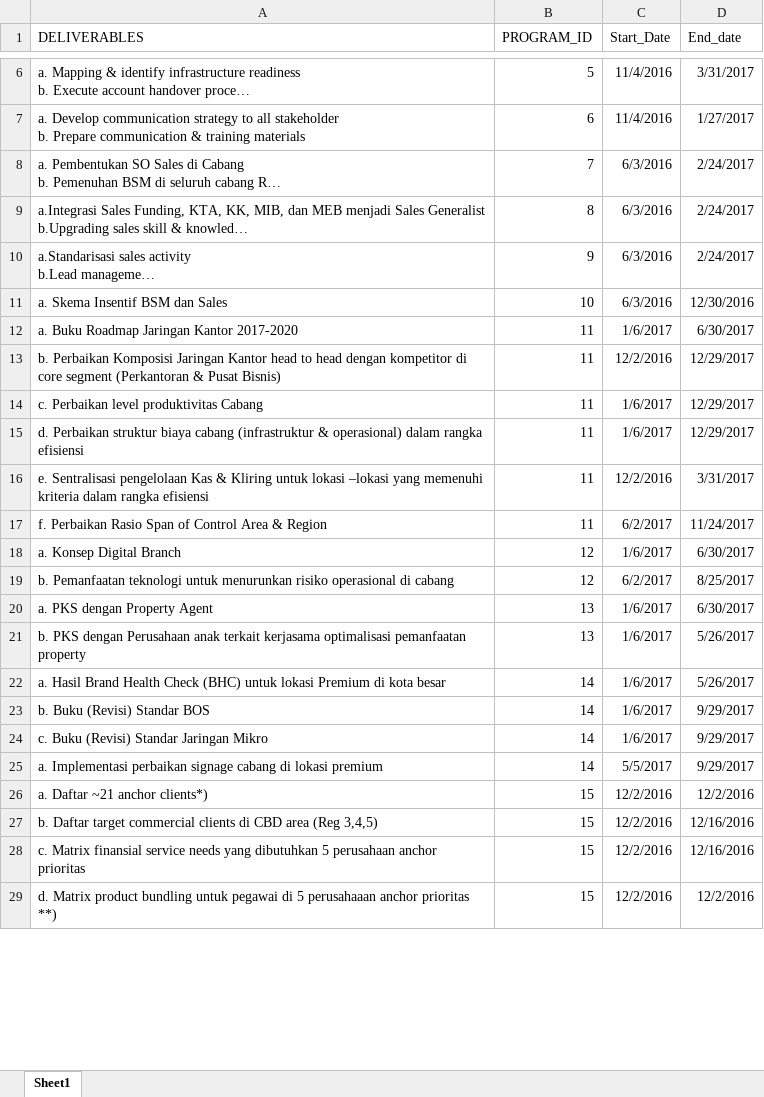
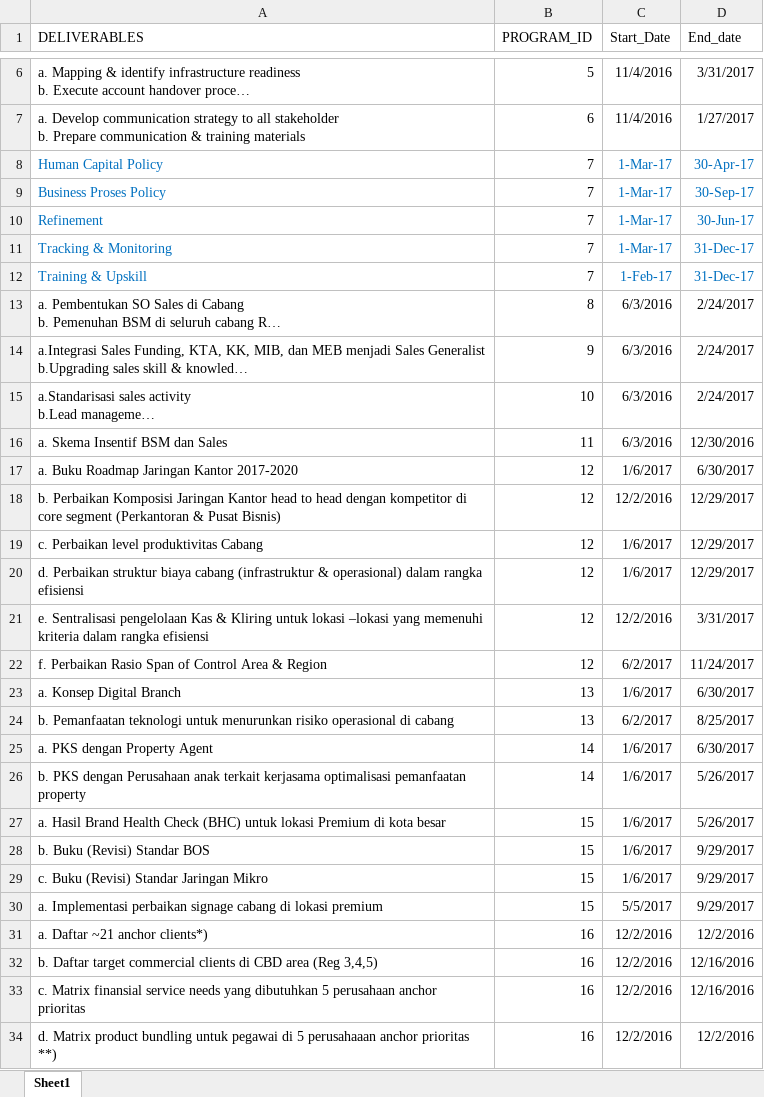
Before and after one commit to metafiliana/otc-v2, an Excel workbook: assets/upload/initiative.xlsx, sheet Sheet1, drawn as a sheet; only a part is shown, gaps mark what is left out; long unchanged cells end in …; values as stored, in another font and other column widths than the file's, no borders; addresses are those after the commit; the diff covers the shown part only; the diff names each change by its address in the sheet, - before the commit and + after, or states it on an @@ line.

```diff
--- a/assets/upload/initiative.xlsx (sheet Sheet1)
+++ b/assets/upload/initiative.xlsx (sheet Sheet1)
+row 8: Human Capital Policy | 7 | 1-Mar-17 | 30-Apr-17
+row 9: Business Proses Policy | 7 | 1-Mar-17 | 30-Sep-17
+row 10: Refinement | 7 | 1-Mar-17 | 30-Jun-17
+row 11: Tracking & Monitoring | 7 | 1-Mar-17 | 31-Dec-17
+row 12: Training & Upskill | 7 | 1-Feb-17 | 31-Dec-17
-B13 (PROGRAM_ID): 7
+B13 (PROGRAM_ID): 8
-B14 (PROGRAM_ID): 8
+B14 (PROGRAM_ID): 9
-B15 (PROGRAM_ID): 9
+B15 (PROGRAM_ID): 10
-B16 (PROGRAM_ID): 10
+B16 (PROGRAM_ID): 11
-B17:B22 (PROGRAM_ID): 11
+B17:B22 (PROGRAM_ID): 12
-B23:B24 (PROGRAM_ID): 12
+B23:B24 (PROGRAM_ID): 13
-B25:B26 (PROGRAM_ID): 13
+B25:B26 (PROGRAM_ID): 14
-B27:B30 (PROGRAM_ID): 14
+B27:B30 (PROGRAM_ID): 15
-B31:B34 (PROGRAM_ID): 15
+B31:B34 (PROGRAM_ID): 16
```
Also changed, not shown: 8 added rows, 8 removed rows and 450 edited cells elsewhere in this sheet, assets/upload/Program.xlsx, assets/upload/workblok.xlsx, 8 other files.
